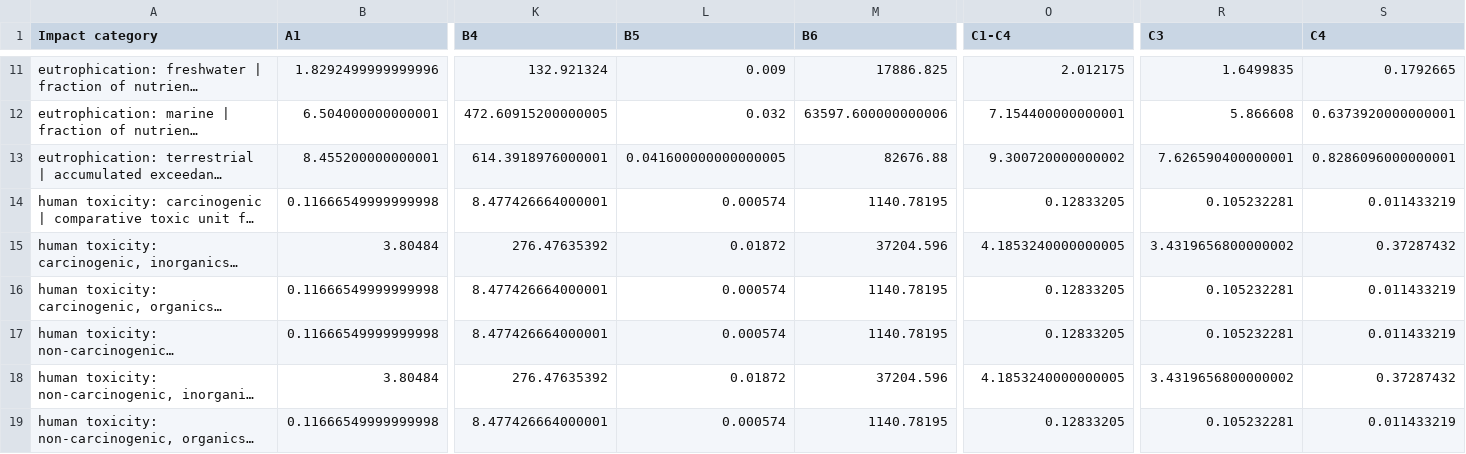
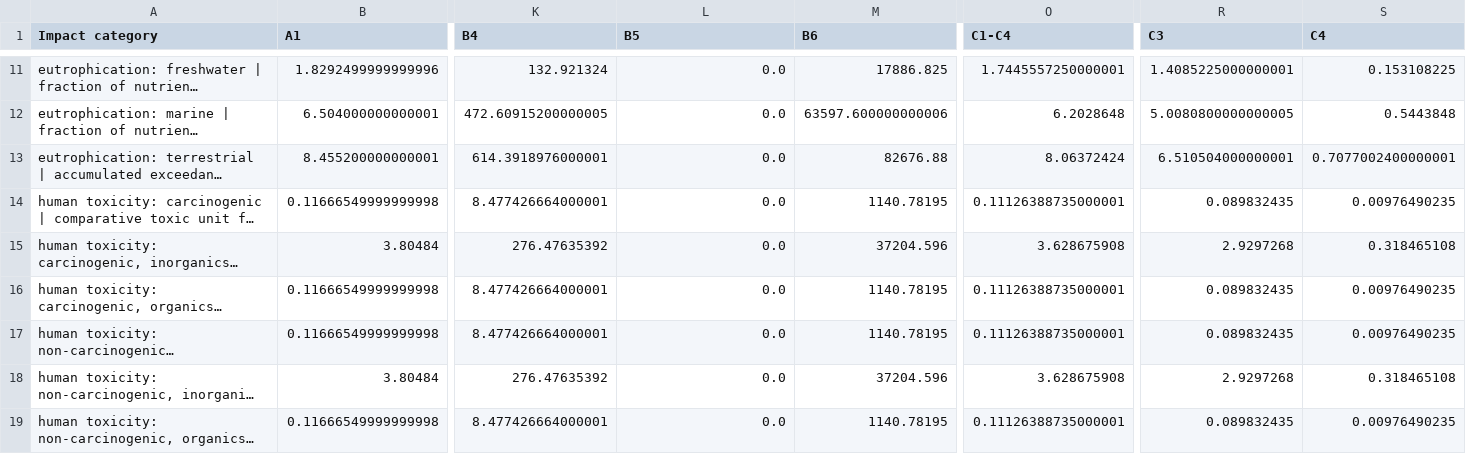
Before and after one commit to NeelTrivedi05/Ecometric, a CSV file: results/epd_results.csv, drawn as a sheet; only a part is shown, gaps mark what is left out; long unchanged cells end in …; the diff covers the shown part only; the diff names each change by its address in the sheet, - before the commit and + after, or states it on an @@ line.

```diff
--- a/results/epd_results.csv
+++ b/results/epd_results.csv
-L11 (B5): 0.009
+L11 (B5): 0.0
-O11 (C1-C4): 2.012175
+O11 (C1-C4): 1.7445557250000001
-R11 (C3): 1.6499835
+R11 (C3): 1.4085225000000001
-S11 (C4): 0.1792665
+S11 (C4): 0.153108225
-L12 (B5): 0.032
+L12 (B5): 0.0
-O12 (C1-C4): 7.154400000000001
+O12 (C1-C4): 6.2028648
-R12 (C3): 5.866608
+R12 (C3): 5.0080800000000005
-S12 (C4): 0.6373920000000001
+S12 (C4): 0.5443848
-L13 (B5): 0.041600000000000005
+L13 (B5): 0.0
-O13 (C1-C4): 9.300720000000002
+O13 (C1-C4): 8.06372424
-R13 (C3): 7.626590400000001
+R13 (C3): 6.510504000000001
-S13 (C4): 0.8286096000000001
+S13 (C4): 0.7077002400000001
-L14 (B5): 0.000574
+L14 (B5): 0.0
-O14 (C1-C4): 0.12833205
+O14 (C1-C4): 0.11126388735000001
-R14 (C3): 0.105232281
+R14 (C3): 0.089832435
-S14 (C4): 0.011433219
+S14 (C4): 0.00976490235
-L15 (B5): 0.01872
+L15 (B5): 0.0
-O15 (C1-C4): 4.1853240000000005
+O15 (C1-C4): 3.628675908
-R15 (C3): 3.4319656800000002
+R15 (C3): 2.9297268
-S15 (C4): 0.37287432
+S15 (C4): 0.318465108
-L16:L17 (B5): 0.000574
+L16:L17 (B5): 0.0
-O16:O17 (C1-C4): 0.12833205
+O16:O17 (C1-C4): 0.11126388735000001
-R16:R17 (C3): 0.105232281
+R16:R17 (C3): 0.089832435
-S16:S17 (C4): 0.011433219
+S16:S17 (C4): 0.00976490235
-L18 (B5): 0.01872
+L18 (B5): 0.0
-O18 (C1-C4): 4.1853240000000005
+O18 (C1-C4): 3.628675908
-R18 (C3): 3.4319656800000002
+R18 (C3): 2.9297268
-S18 (C4): 0.37287432
+S18 (C4): 0.318465108
-L19 (B5): 0.000574
+L19 (B5): 0.0
-O19 (C1-C4): 0.12833205
+O19 (C1-C4): 0.11126388735000001
-R19 (C3): 0.105232281
+R19 (C3): 0.089832435
-S19 (C4): 0.011433219
+S19 (C4): 0.00976490235
```
Also changed, not shown: 66 edited cells elsewhere in this file, results/epd_results_exp.csv, 21 other files.
